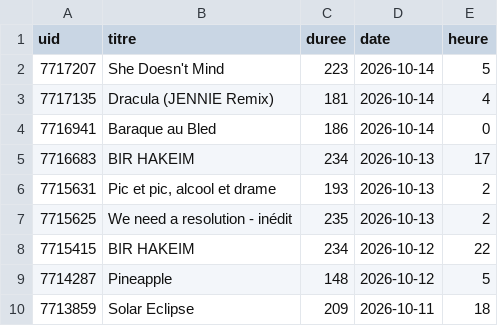
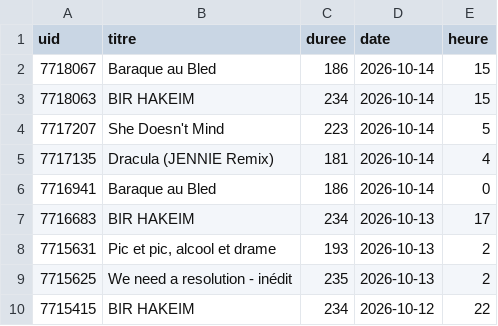
Before and after one commit to gunout/skyrock-monitor, a CSV file: resultats/12_sans_artiste.csv, drawn as a sheet; only a part is shown; the shorter side is filled out with more unchanged rows; the diff names each change by its address in the sheet, - before the commit and + after, or states it on an @@ line.

```diff
--- a/resultats/12_sans_artiste.csv
+++ b/resultats/12_sans_artiste.csv
+row 2: 7718067 | Baraque au Bled | 186 | 2026-10-14 | 15
+row 3: 7718063 | BIR HAKEIM | 234 | 2026-10-14 | 15
```
Also changed, not shown: resultats/02_top_titres.csv, resultats/06_artistes_recurrents.csv, 16 other files.
